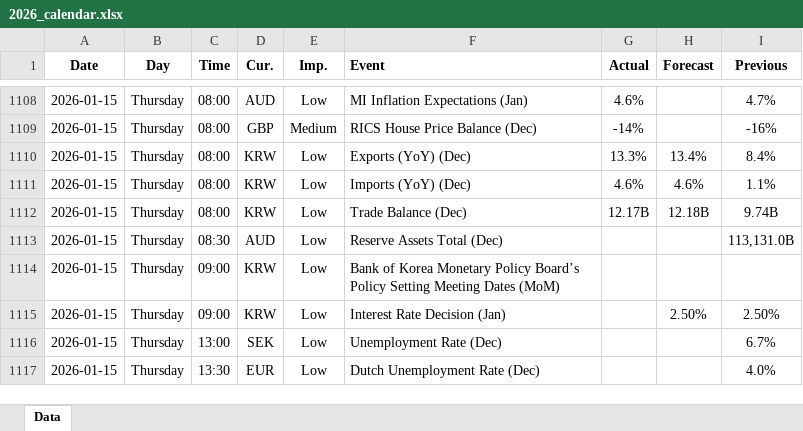
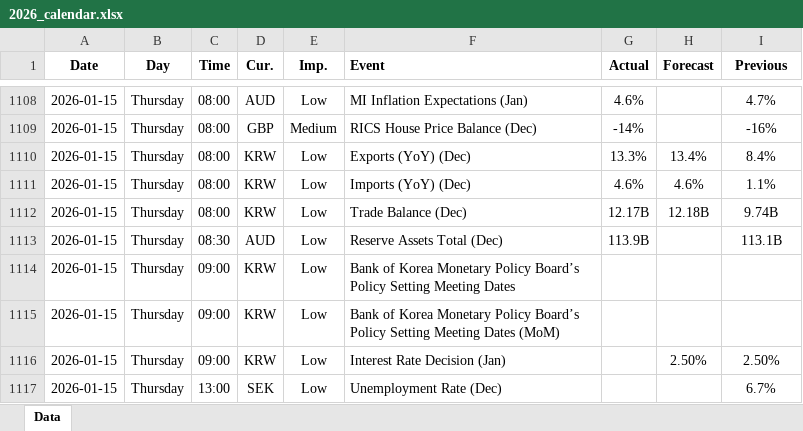
Before and after one commit to yiyousiow000814/XAUUSD-Calendar-Agent, an Excel workbook: data/Economic_Calendar/2026/2026_calendar.xlsx, sheet Data, drawn as a sheet; only a part is shown, gaps mark what is left out; the shorter side is filled out with more unchanged rows; values as stored, in another font and other column widths than the file's, no borders; the diff names each change by its address in the sheet, - before the commit and + after, or states it on an @@ line.

```diff
--- a/data/Economic_Calendar/2026/2026_calendar.xlsx (sheet Data)
+++ b/data/Economic_Calendar/2026/2026_calendar.xlsx (sheet Data)
-G1113 (Actual): (empty)
+G1113 (Actual): 113.9B
-I1113 (Previous): 113,131.0B
+I1113 (Previous): 113.1B
+row 1114: 2026-01-15 | Thursday | 09:00 | KRW | Low | Bank of Korea Monetary Policy Board’s Policy Setting Meeting Dates
```
Also changed, not shown: 2 other files.
